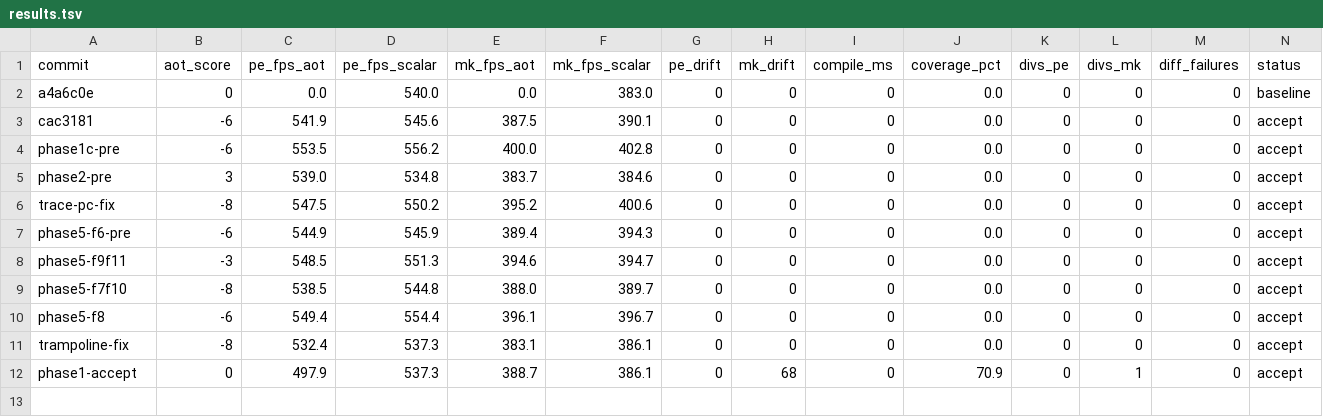
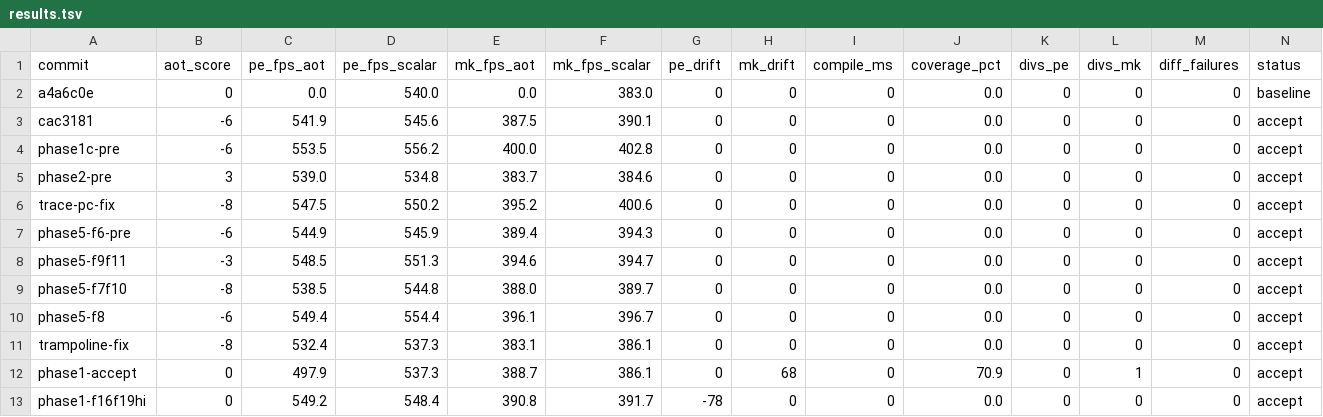
Before and after one commit to guysrd/rustboyadvance-ng, a TSV file: results.tsv, drawn as a sheet; only a part is shown; rows hold the shown columns only; the diff names each change by its address in the sheet, - before the commit and + after, or states it on an @@ line.

Commit message:
phase 1: inline f16 bcc and f19 hi in aot_thumb_step
f16 conditional branch: cond fail returns AdvancePC(Seq), cond
taken does pipeline reload like scalar. swi (cond=0xf) and undef
(cond=0xe) fall through to LUT.

f19 hi (top5=11110) is the linear half of a BL pair — sets
gpr[REG_LR] from current pc + signed offset<<12, advances pc.
the f19 lo (top5=11111) terminator handler stays in LUT.

15 thumb formats now have rust-level inline fast paths in
aot_thumb_step. sdl replay sweep=0 still 0 divs both roms.
sweep=64KB: 0 divs / 34 drift / 70.92% cov / 486 fps (same as
before adding these — no measurable change since f16/f19 hi are
fast either way).

```diff
--- a/results.tsv
+++ b/results.tsv
+row 13: phase1-f16f19hi | 0 | 549.2 | 548.4 | 390.8 | 391.7 | -78 | 0 | 0 | 0.0 | 0 | 0 | 0 | accept
```
Also changed, not shown: 1 other file.
